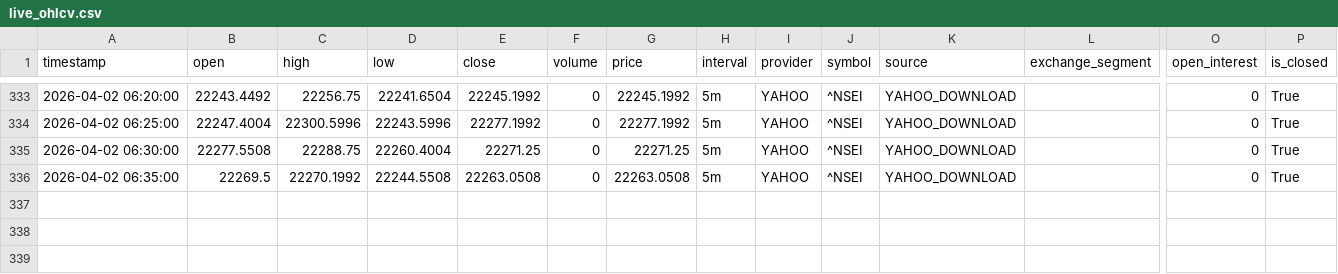
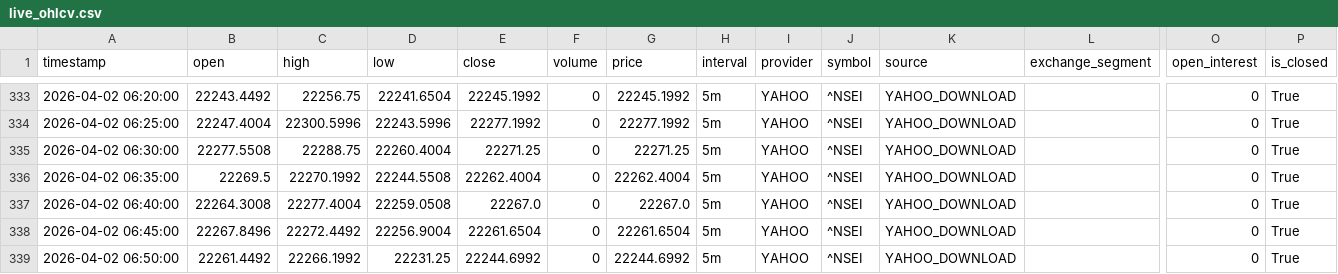
Before and after one commit to chandudevop86/Trading, a CSV file: data/live_ohlcv.csv, drawn as a sheet; only a part is shown, gaps mark what is left out; rows hold the shown columns only; the diff names each change by its address in the sheet, - before the commit and + after, or states it on an @@ line.

```diff
--- a/data/live_ohlcv.csv
+++ b/data/live_ohlcv.csv
-E336 (close): 22263.0508
+E336 (close): 22262.4004
-G336 (price): 22263.0508
+G336 (price): 22262.4004
+row 337: 2026-04-02 06:40:00 | 22264.3008 | 22277.4004 | 22259.0508 | 22267.0 | 0 | 22267.0 | 5m | YAHOO | ^NSEI | YAHOO_DOWNLOAD |  | 0 | True
+row 338: 2026-04-02 06:45:00 | 22267.8496 | 22272.4492 | 22256.9004 | 22261.6504 | 0 | 22261.6504 | 5m | YAHOO | ^NSEI | YAHOO_DOWNLOAD |  | 0 | True
+row 339: 2026-04-02 06:50:00 | 22261.4492 | 22266.1992 | 22231.25 | 22244.6992 | 0 | 22244.6992 | 5m | YAHOO | ^NSEI | YAHOO_DOWNLOAD |  | 0 | True
```
Also changed, not shown: 15 other files.
